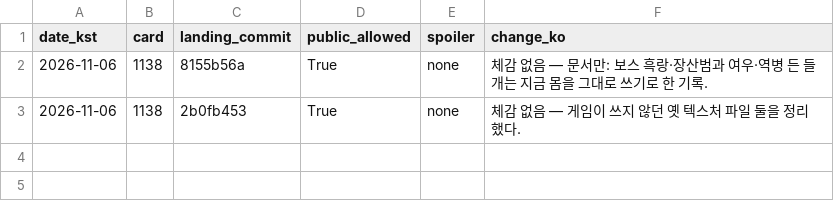
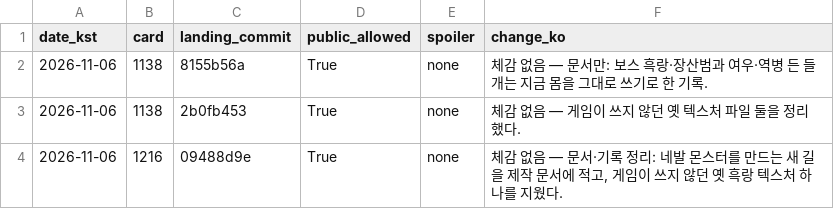
Before and after one commit to genesiskoo/joseon-assets, a CSV file: marketing/2026-11-06/player_changes_public.csv, drawn as a sheet; the diff names each change by its address in the sheet, - before the commit and + after, or states it on an @@ line.

```diff
--- a/marketing/2026-11-06/player_changes_public.csv
+++ b/marketing/2026-11-06/player_changes_public.csv
+row 4: 2026-11-06 | 1216 | 09488d9e | True | none | 체감 없음 — 문서·기록 정리: 네발 몬스터를 만드는 새 길을 제작 문서에 적고, 게임이 쓰지 않던 옛 흑랑 텍스처 하나를 지웠다.
```
